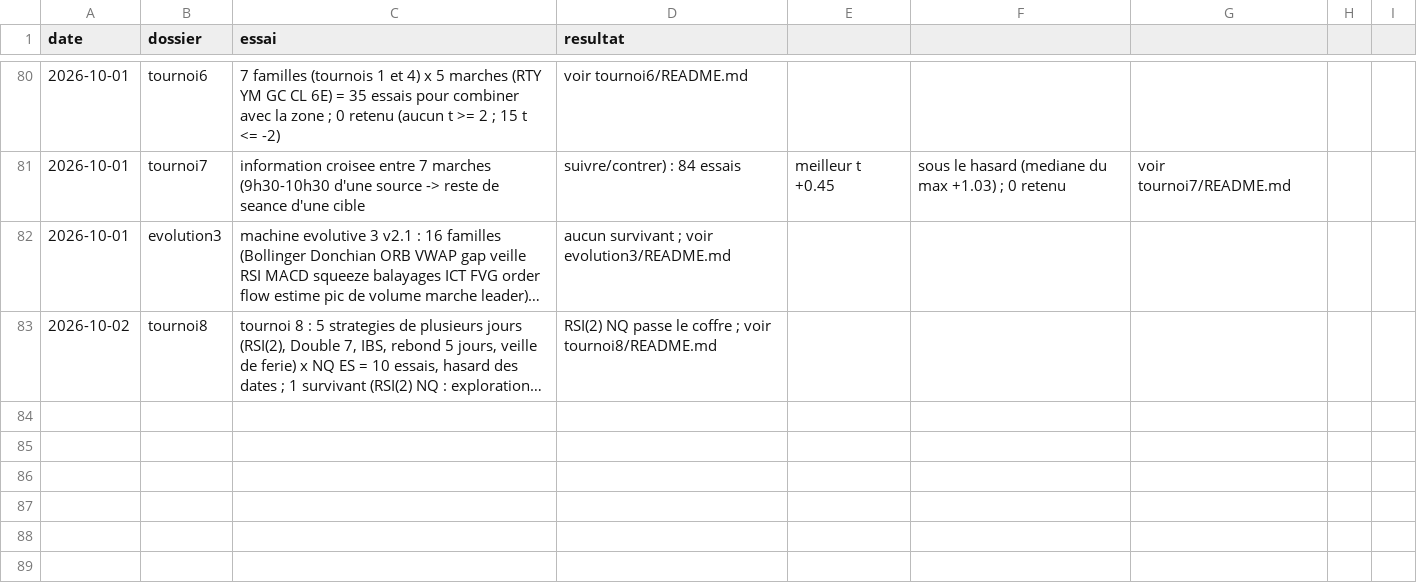
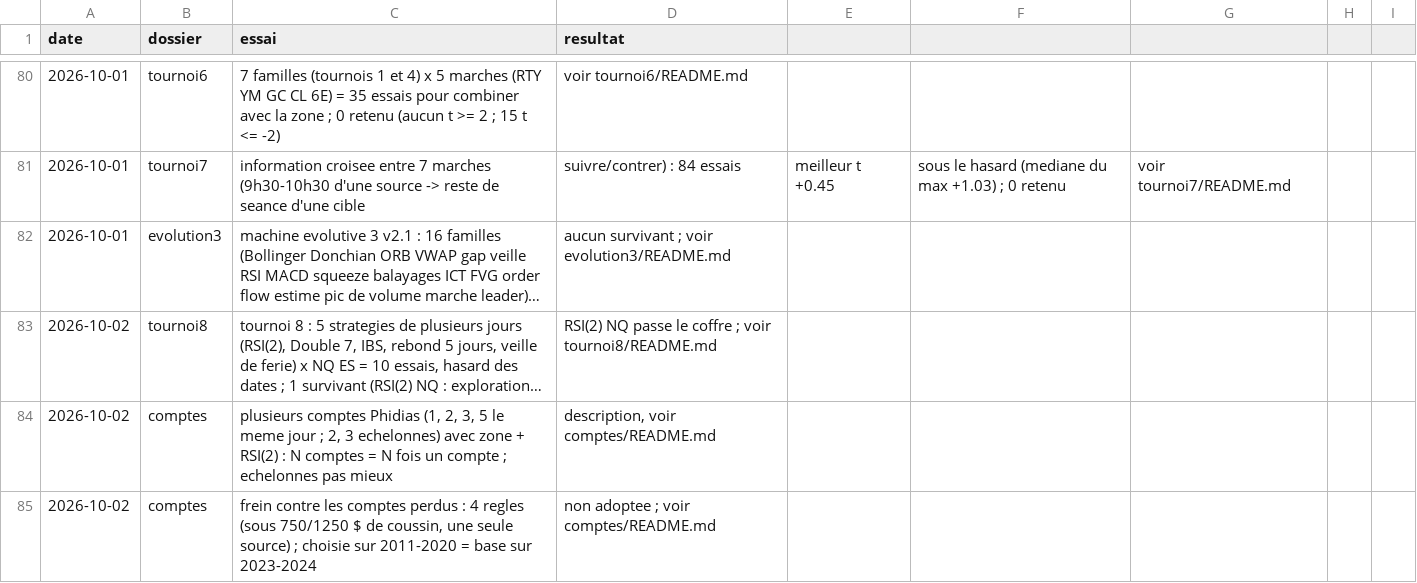
Before and after one commit to mananabdoulfatah72-lgtm/scalping-telegram-bot, a CSV file: fonds/essais.csv, drawn as a sheet; only a part is shown, gaps mark what is left out; long unchanged cells end in …; the diff names each change by its address in the sheet, - before the commit and + after, or states it on an @@ line.

```diff
--- a/fonds/essais.csv
+++ b/fonds/essais.csv
+row 84: 2026-10-02 | comptes | plusieurs comptes Phidias (1, 2, 3, 5 le meme jour ; 2, 3 echelonnes) avec zone + RSI(2) : N comptes = N fois un compte ; echelonnes pas mieux | description, voir comptes/README.md
+row 85: 2026-10-02 | comptes | frein contre les comptes perdus : 4 regles (sous 750/1250 $ de coussin, une seule source) ; choisie sur 2011-2020 = base sur 2023-2024 | non adoptee ; voir comptes/README.md
```
Also changed, not shown: 3 other files.
